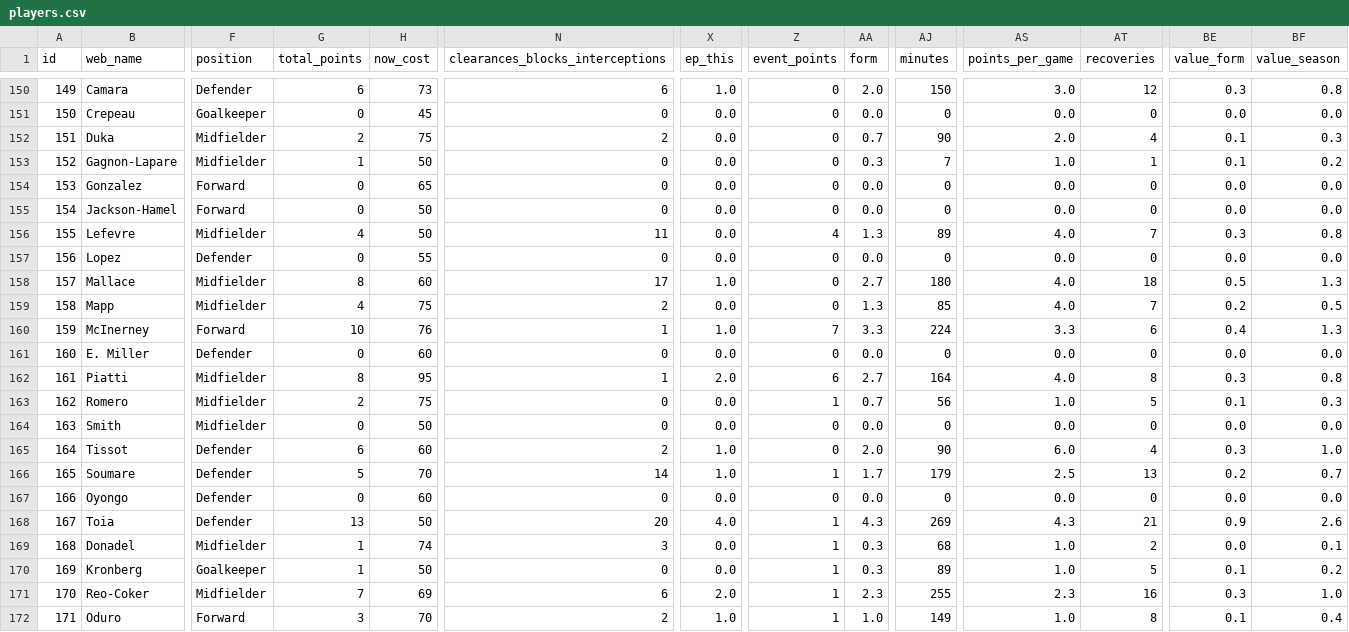
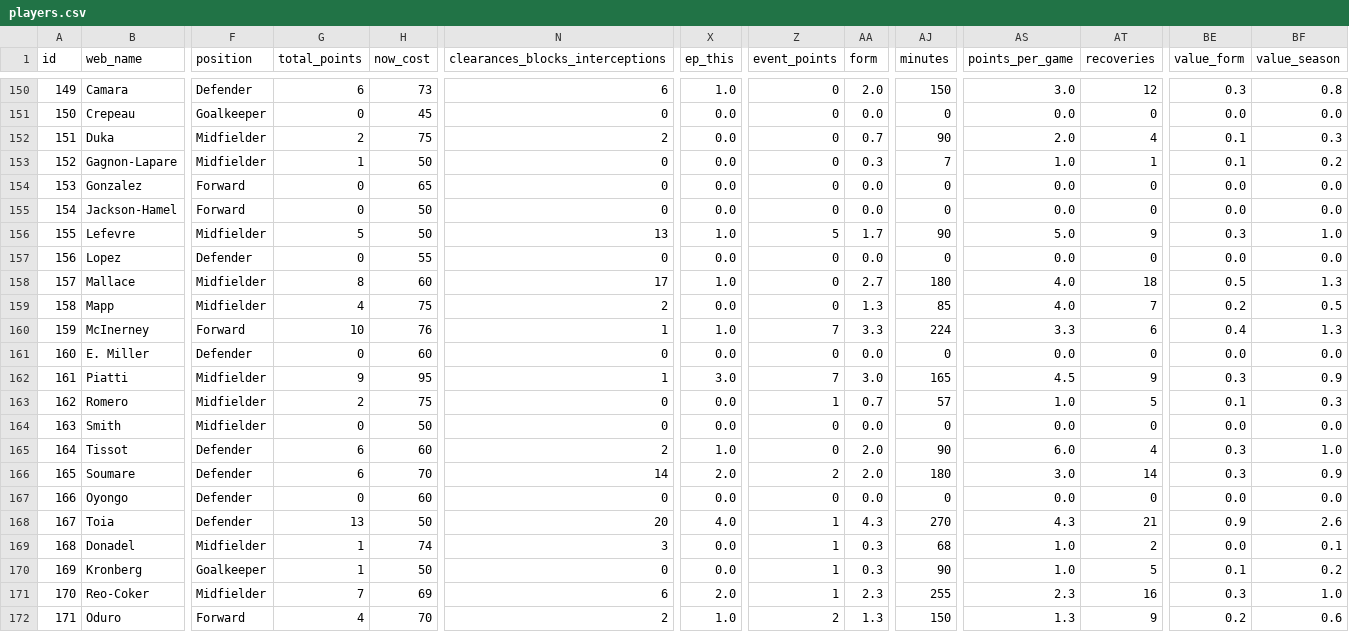
Before and after one commit to coffenbacher/mls-data, a CSV file: automated/players/players.csv, drawn as a sheet; only a part is shown, gaps mark what is left out; the diff covers the shown part only; the diff names each change by its address in the sheet, - before the commit and + after, or states it on an @@ line.

Commit message:
Auto updating players data - file players

```diff
--- a/automated/players/players.csv
+++ b/automated/players/players.csv
-G156 (total_points): 4
+G156 (total_points): 5
-N156 (clearances_blocks_interceptions): 11
+N156 (clearances_blocks_interceptions): 13
-X156 (ep_this): 0.0
+X156 (ep_this): 1.0
-Z156 (event_points): 4
+Z156 (event_points): 5
-AA156 (form): 1.3
+AA156 (form): 1.7
-AJ156 (minutes): 89
+AJ156 (minutes): 90
-AS156 (points_per_game): 4.0
+AS156 (points_per_game): 5.0
-AT156 (recoveries): 7
+AT156 (recoveries): 9
-BF156 (value_season): 0.8
+BF156 (value_season): 1.0
-G162 (total_points): 8
+G162 (total_points): 9
-X162 (ep_this): 2.0
+X162 (ep_this): 3.0
-Z162 (event_points): 6
+Z162 (event_points): 7
-AA162 (form): 2.7
+AA162 (form): 3.0
-AJ162 (minutes): 164
+AJ162 (minutes): 165
-AS162 (points_per_game): 4.0
+AS162 (points_per_game): 4.5
-AT162 (recoveries): 8
+AT162 (recoveries): 9
-BF162 (value_season): 0.8
+BF162 (value_season): 0.9
-AJ163 (minutes): 56
+AJ163 (minutes): 57
-G166 (total_points): 5
+G166 (total_points): 6
-X166 (ep_this): 1.0
+X166 (ep_this): 2.0
-Z166 (event_points): 1
+Z166 (event_points): 2
-AA166 (form): 1.7
+AA166 (form): 2.0
-AJ166 (minutes): 179
+AJ166 (minutes): 180
-AS166 (points_per_game): 2.5
+AS166 (points_per_game): 3.0
-AT166 (recoveries): 13
+AT166 (recoveries): 14
-BE166 (value_form): 0.2
+BE166 (value_form): 0.3
-BF166 (value_season): 0.7
+BF166 (value_season): 0.9
-AJ168 (minutes): 269
+AJ168 (minutes): 270
-AJ170 (minutes): 89
+AJ170 (minutes): 90
-G172 (total_points): 3
+G172 (total_points): 4
-Z172 (event_points): 1
+Z172 (event_points): 2
-AA172 (form): 1.0
+AA172 (form): 1.3
-AJ172 (minutes): 149
+AJ172 (minutes): 150
-AS172 (points_per_game): 1.0
+AS172 (points_per_game): 1.3
-AT172 (recoveries): 8
+AT172 (recoveries): 9
-BE172 (value_form): 0.1
+BE172 (value_form): 0.2
-BF172 (value_season): 0.4
+BF172 (value_season): 0.6
```
Also changed, not shown: 61 edited cells elsewhere in this file, 2 other files.
